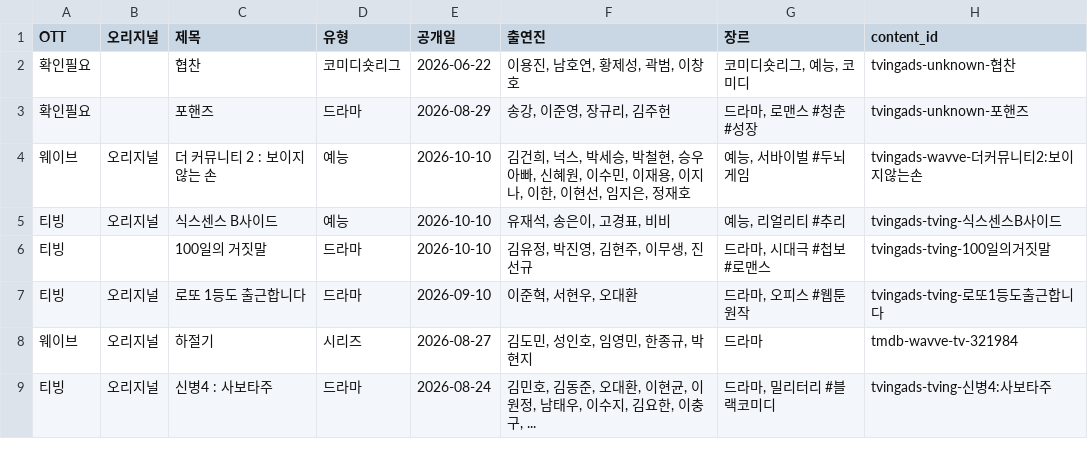
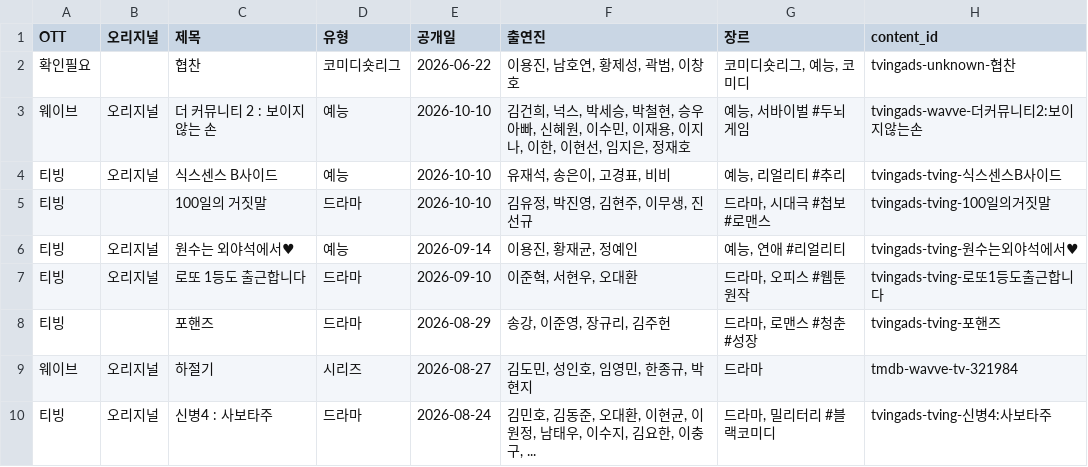
Before and after one commit to ktnasmedia/guide-portal, a CSV file: tving_wavve_list.csv, drawn as a sheet; only a part is shown.

```diff
--- a/tving_wavve_list.csv
+++ b/tving_wavve_list.csv
@@ -2,3 +2,2 @@
 확인필요,,협찬,코미디숏리그,2026-06-22,"이용진, 남호연, 황제성, 곽범, 이창호","코미디숏리그, 예능, 코미디",tvingads-unknown-협찬
-확인필요,,포핸즈,드라마,2026-08-29,"송강, 이준영, 장규리, 김주헌","드라마, 로맨스 #청춘 #성장",tvingads-unknown-포핸즈
 웨이브,오리지널,더 커뮤니티 2 : 보이지 않는 손,예능,2026-10-10,"김건희, 넉스, 박세승, 박철현, 승우아빠, 신혜원, 이수민, 이재용, 이지나, 이한, 이현선, 임지은, 정재호","예능, 서바이벌 #두뇌게임",tvingads-wavve-더커뮤니티2:보이지않는손
@@ -6,3 +5,5 @@
 티빙,,100일의 거짓말,드라마,2026-10-10,"김유정, 박진영, 김현주, 이무생, 진선규","드라마, 시대극 #첩보 #로맨스",tvingads-tving-100일의거짓말
+티빙,오리지널,원수는 외야석에서♥,예능,2026-09-14,"이용진, 황재균, 정예인","예능, 연애 #리얼리티",tvingads-tving-원수는외야석에서♥
 티빙,오리지널,로또 1등도 출근합니다,드라마,2026-09-10,"이준혁, 서현우, 오대환","드라마, 오피스 #웹툰원작",tvingads-tving-로또1등도출근합니다
+티빙,,포핸즈,드라마,2026-08-29,"송강, 이준영, 장규리, 김주헌","드라마, 로맨스 #청춘 #성장",tvingads-tving-포핸즈
 웨이브,오리지널,하절기,시리즈,2026-08-27,"김도민, 성인호, 임영민, 한종규, 박현지",드라마,tmdb-wavve-tv-321984
```
Also changed, not shown: 3 other files.
